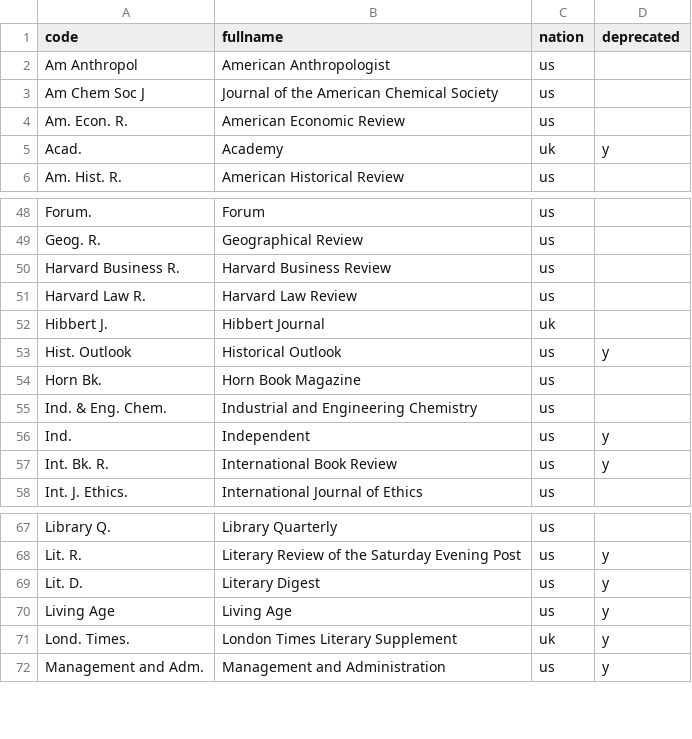
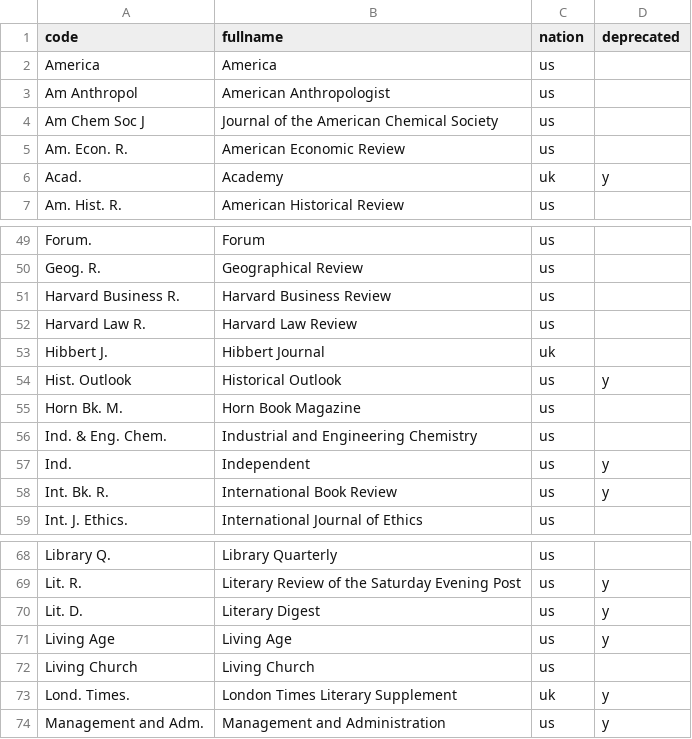
Before and after one commit to tedunderwood/reviews, a TSV file: parsers/brd1930s/brd_pubs_indexed1930s.tsv, drawn as a sheet; only a part is shown, gaps mark what is left out.

```diff
--- a/parsers/brd1930s/brd_pubs_indexed1930s.tsv
+++ b/parsers/brd1930s/brd_pubs_indexed1930s.tsv
@@ -1,2 +1,3 @@
 code	fullname	nation	deprecated
+America	America	us	
 Am Anthropol	American Anthropologist	us	
@@ -53,3 +54,3 @@ Hibbert J.	Hibbert Journal	uk
 Hist. Outlook	Historical Outlook	us	y
-Horn Bk.	Horn Book Magazine	us	
+Horn Bk. M.	Horn Book Magazine	us	
 Ind. & Eng. Chem.	Industrial and Engineering Chemistry	us	
@@ -70,2 +71,3 @@ Lit. D.	Literary Digest	us	y
 Living Age	Living Age	us	y
+Living Church	Living Church	us	
 Lond. Times.	London Times Literary Supplement	uk	y
```
Also changed, not shown: 1 other file.
